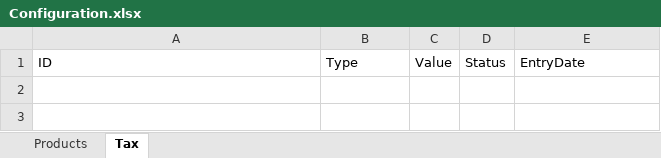
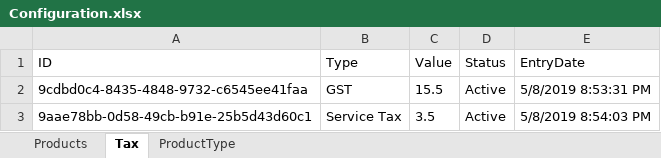
Before and after one commit to Raja123123/RPMS, an Excel workbook: RPMS/Configuration.xlsx, sheet Tax, drawn as a sheet; values as stored, in another font and other column widths than the file's, no borders; the diff names each change by its address in the sheet, - before the commit and + after, or states it on an @@ line.

Commit message:
Added Product Type menu, sheet, dropdown.

```diff
--- a/RPMS/Configuration.xlsx (sheet Tax)
+++ b/RPMS/Configuration.xlsx (sheet Tax)
+sheet tab: ProductType
+row 2: 9cdbd0c4-8435-4848-9732-c6545ee41faa | GST | 15.5 | Active | 5/8/2019 8:53:31 PM
+row 3: 9aae78bb-0d58-49cb-b91e-25b5d43d60c1 | Service Tax | 3.5 | Active | 5/8/2019 8:54:03 PM
```
Also changed, not shown: 19 other files.
